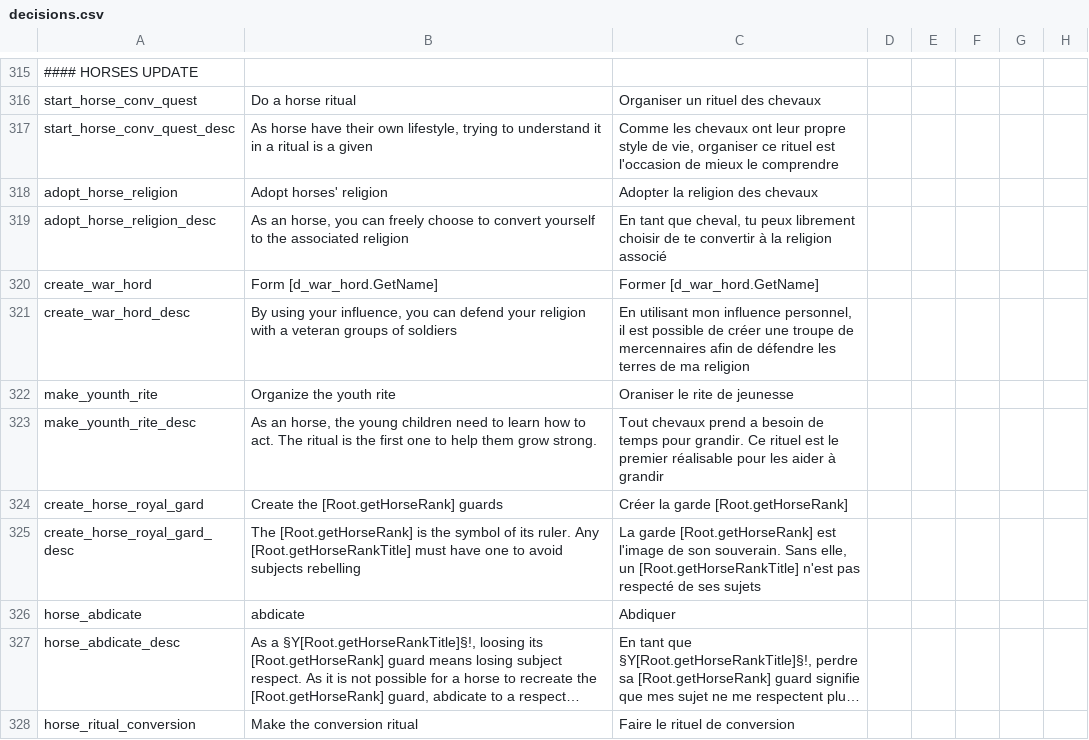
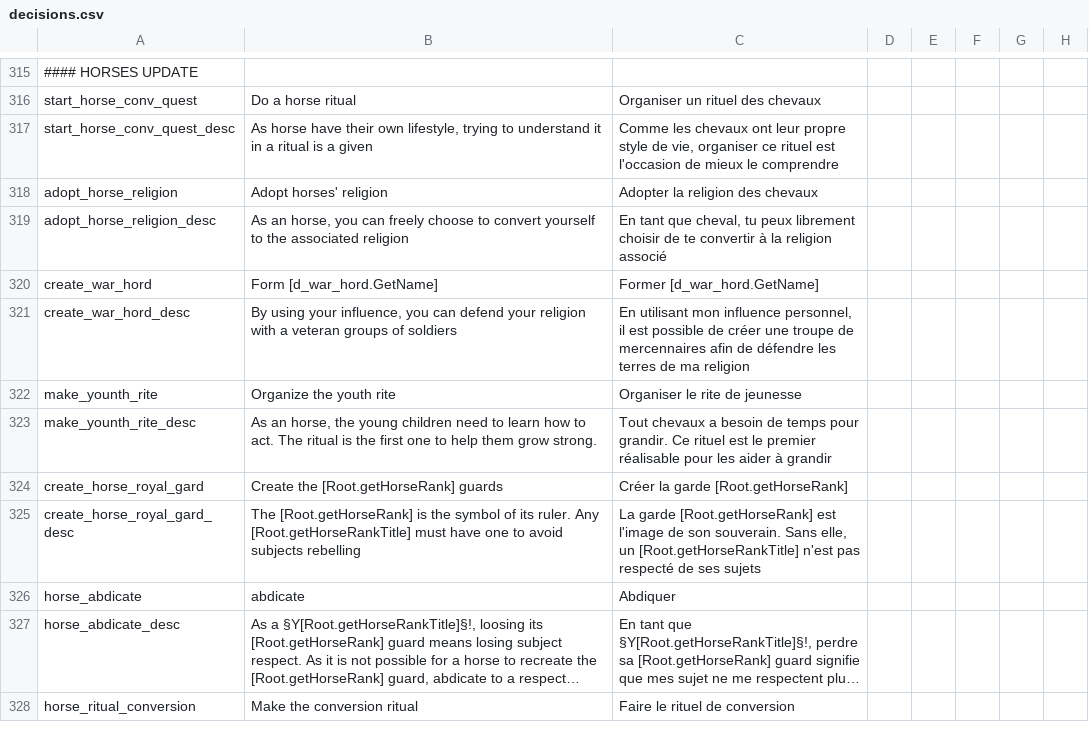
Before and after one commit to asmuro1/animals-plus, a CSV file: animals_update/localisation/decisions.csv, drawn as a sheet; only a part is shown, gaps mark what is left out; long unchanged cells end in …; the diff names each change by its address in the sheet, - before the commit and + after, or states it on an @@ line.

Commit message:
hotfix: localisation

```diff
--- a/animals_update/localisation/decisions.csv
+++ b/animals_update/localisation/decisions.csv
-C322: Oraniser le rite de jeunesse
+C322: Organiser le rite de jeunesse
-C323: Tout chevaux prend a besoin…
+C323: Tout chevaux a besoin…
```
